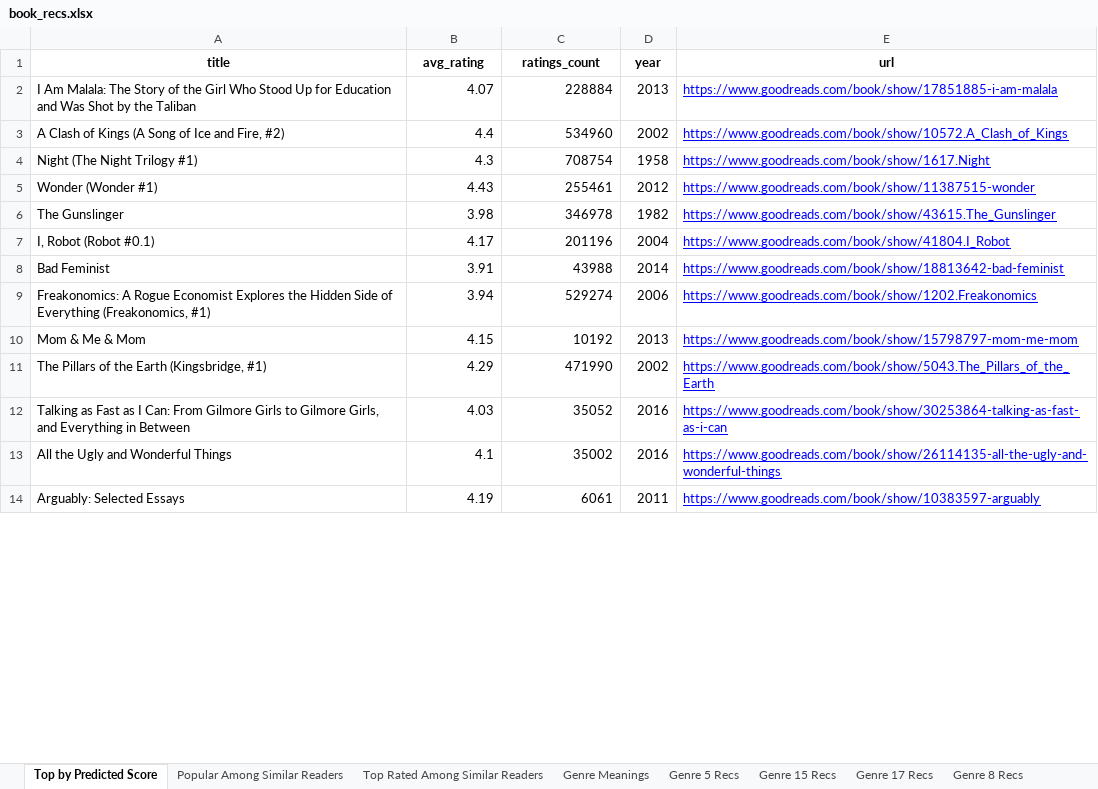
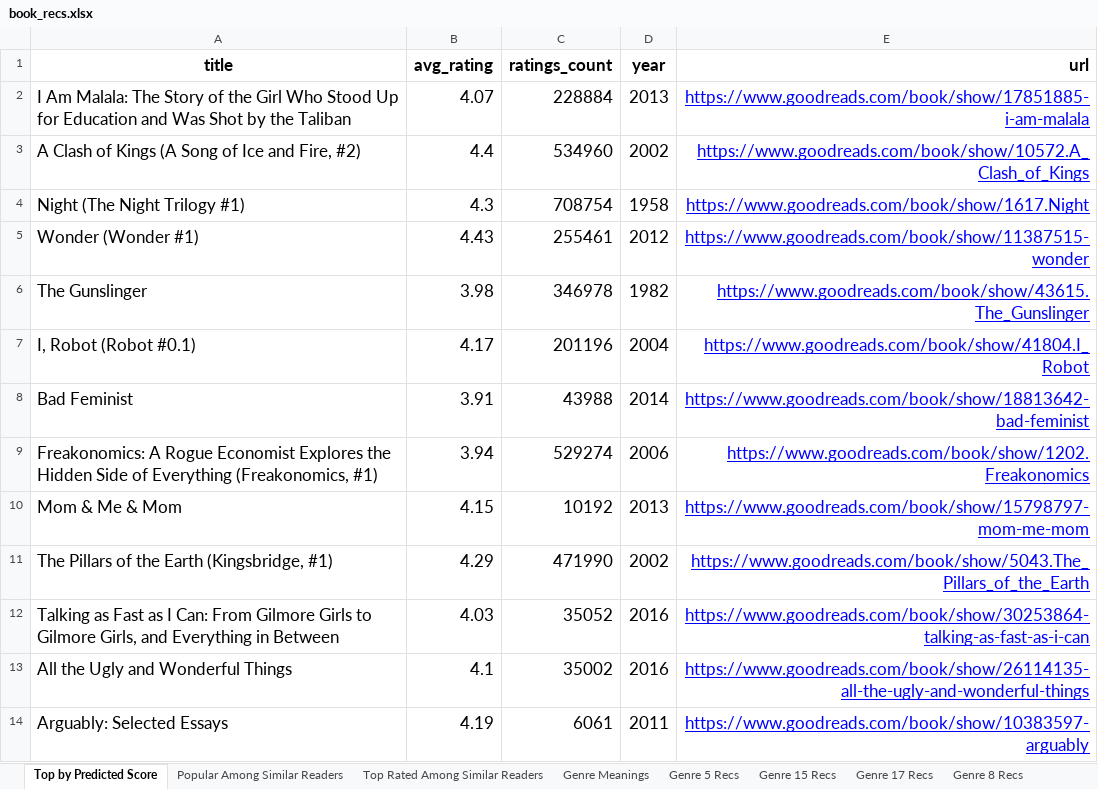
Before and after one commit to mraottth/projects, an Excel workbook: Goodreads Book Recommender/data/book_recs.xlsx, sheet Top by Predicted Score, drawn as a sheet; only a part is shown; values as stored, in another font and other column widths than the file's, no borders; the diff covers the shown part only; the diff names each change by its address in the sheet, - before the commit and + after, or states it on an @@ line.

```diff
--- a/Goodreads Book Recommender/data/book_recs.xlsx (sheet Top by Predicted Score)
+++ b/Goodreads Book Recommender/data/book_recs.xlsx (sheet Top by Predicted Score)
@@ A1:E14 text size: larger @@
-E1 alignment: center
+E1 alignment: right
-E2:E14 alignment: left
+E2:E14 alignment: right
```
Also changed, not shown: cell formats elsewhere in this sheet, sheet Popular Among Similar Readers, sheet Top Rated Among Similar Readers, sheet Genre 5 Recs, sheet Genre 22 Recs, sheet Genre 20 Recs, sheet Genre 8 Recs, 7 more sheets.
